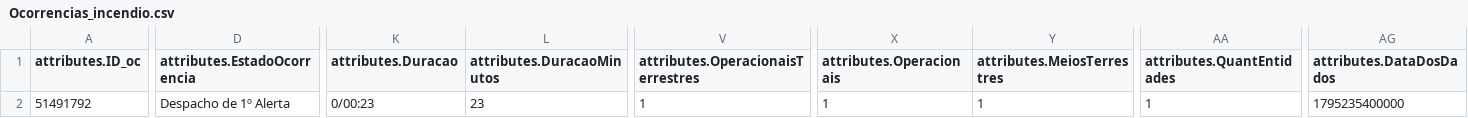
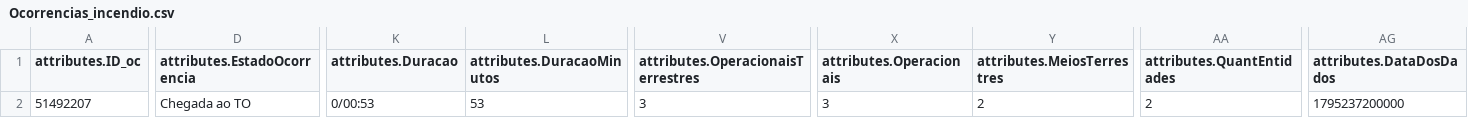
Before and after one commit to CatiaBarros/occurrence-data-collector, a CSV file: Ocorrencias_incendio.csv, drawn as a sheet; only a part is shown, gaps mark what is left out; the diff covers the shown part only; the diff names each change by its address in the sheet, - before the commit and + after, or states it on an @@ line.

```diff
--- a/Ocorrencias_incendio.csv
+++ b/Ocorrencias_incendio.csv
-A2 (attributes.ID_oc): 51491792
+A2 (attributes.ID_oc): 51492207
-D2 (attributes.EstadoOcorrencia): Despacho de 1º Alerta
+D2 (attributes.EstadoOcorrencia): Chegada ao TO
-K2 (attributes.Duracao): 0/00:23
+K2 (attributes.Duracao): 0/00:53
-L2 (attributes.DuracaoMinutos): 23
+L2 (attributes.DuracaoMinutos): 53
-V2: 1
+V2: 3
-X2 (attributes.Operacionais): 1
+X2 (attributes.Operacionais): 3
-Y2 (attributes.MeiosTerrestres): 1
+Y2 (attributes.MeiosTerrestres): 2
-AA2 (attributes.QuantEntidades): 1
+AA2 (attributes.QuantEntidades): 2
-AG2 (attributes.DataDosDados): 1795235400000
+AG2 (attributes.DataDosDados): 1795237200000
```
Also changed, not shown: 4 edited cells elsewhere in this file, Ocorrencias_mau_tempo.csv, dados_prociv_expanded.csv, 1 other file.
